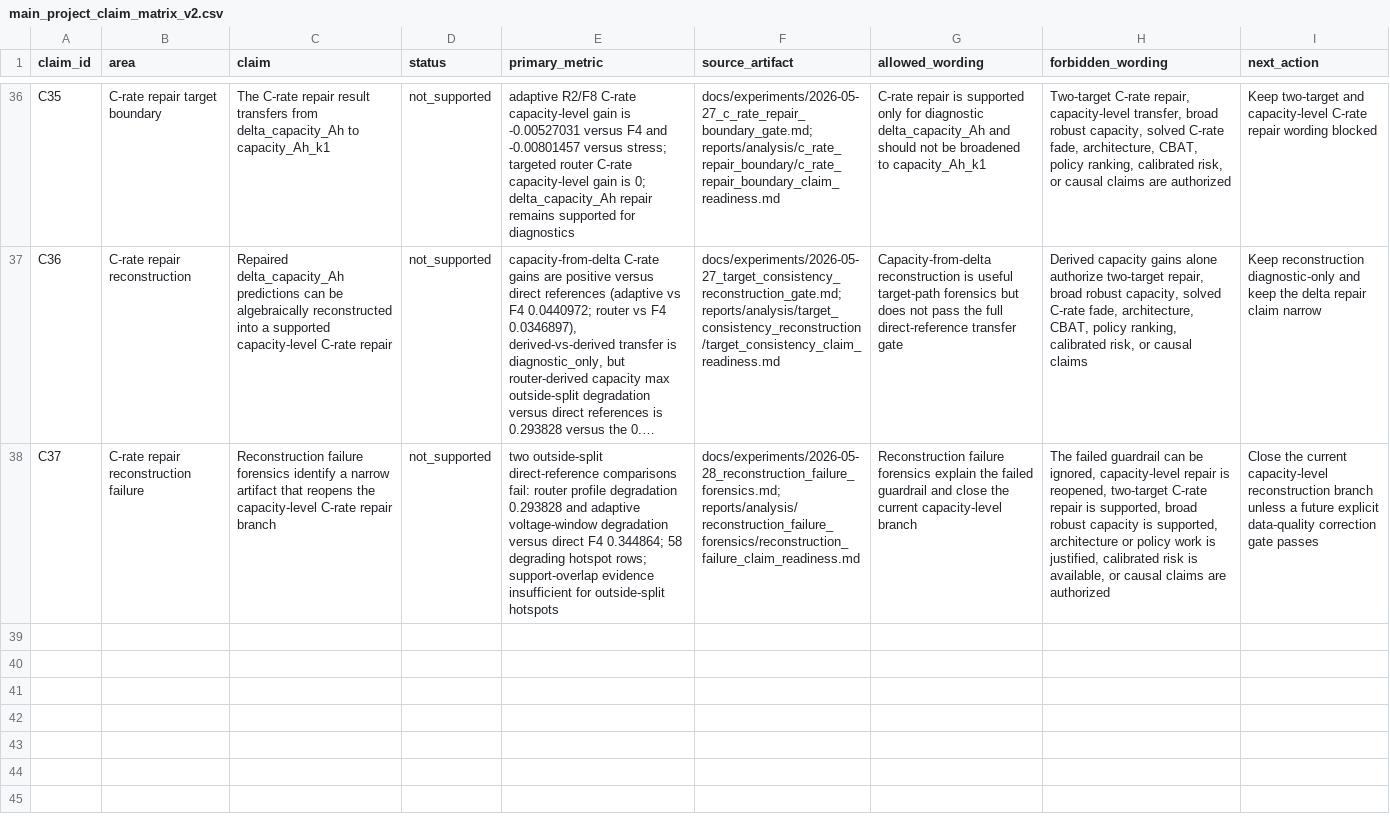
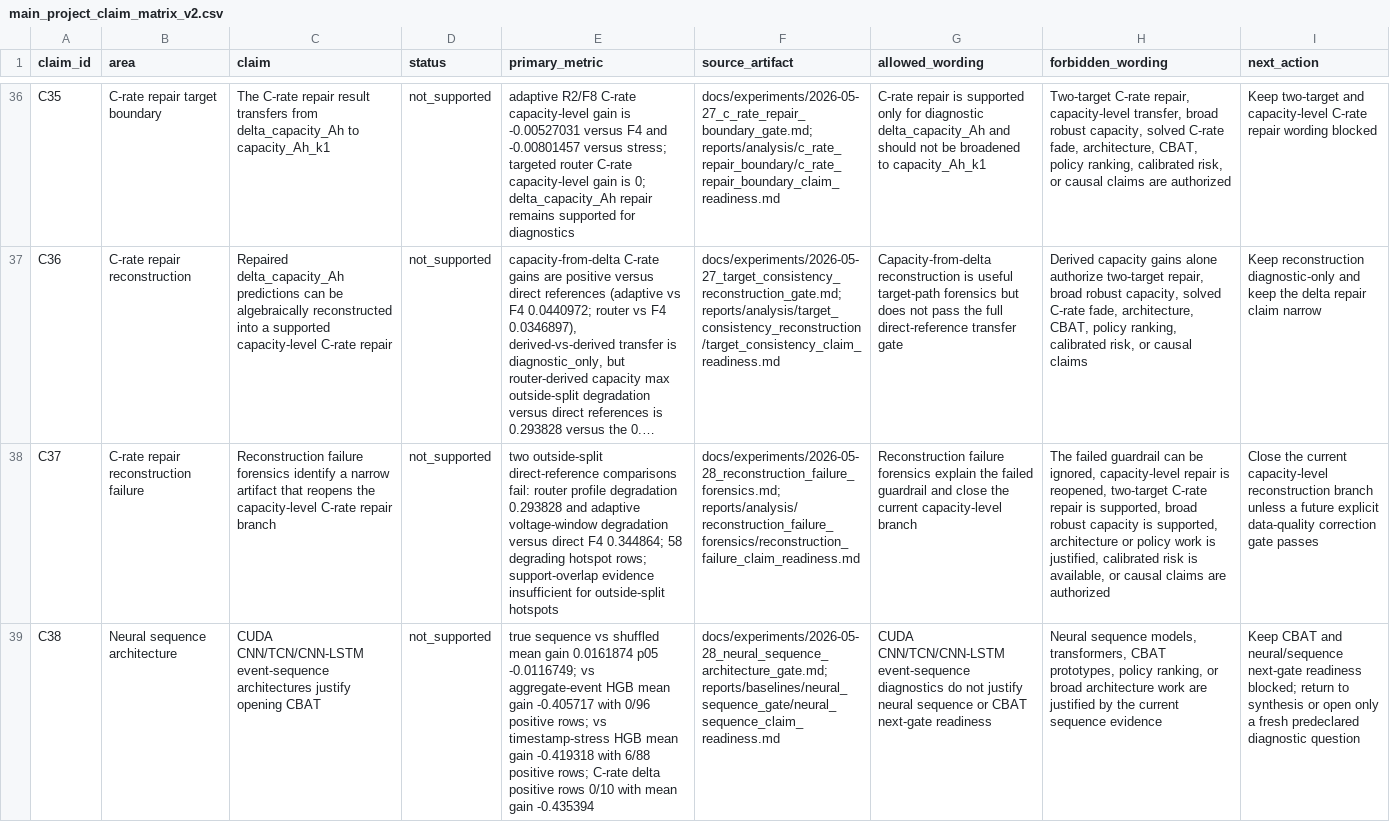
Before and after one commit to FZWINGEL/CBAT, a CSV file: reports/synthesis/main_project_claim_matrix_v2.csv, drawn as a sheet; only a part is shown, gaps mark what is left out; long unchanged cells end in …; the diff names each change by its address in the sheet, - before the commit and + after, or states it on an @@ line.

Commit message:
release: align post-Milestone-9 benchmark checkpoint
Align the repository after the completed negative Milestone 9 neural-sequence architecture gate.

This preserves the blocked posture for neural sequence next-gate readiness and CBAT prototype readiness, adds C38 and benchmark task registry v2, and tightens release checks for phase and claim-matrix consistency.

```diff
--- a/reports/synthesis/main_project_claim_matrix_v2.csv
+++ b/reports/synthesis/main_project_claim_matrix_v2.csv
+row 39: C38 | Neural sequence architecture | CUDA CNN/TCN/CNN-LSTM event-sequence architectures justify opening CBAT | not_supported | true sequence vs shuffled mean gain 0.0161874 p05 -0.0116749; vs aggregate-event HGB mean gain -0.405717 with 0/96 positive rows; vs timestamp-stress HGB mean gain -0.419318 with 6/88 positive rows; C-rate delta positive rows 0/10 with mean gain -0.435394 | docs/experiments/2026-05-28_neural_sequence_architecture_gate.md; reports/baselines/neural_sequence_gate/neural_sequence_claim_readiness.md | CUDA CNN/TCN/CNN-LSTM event-sequence diagnostics do not justify neural sequence or CBAT next-gate readiness | Neural sequence models, transformers, CBAT prototypes, policy ranking, or broad architecture work are justified by the current sequence evidence | Keep CBAT and neural/sequence next-gate readiness blocked; return to synthesis or open only a fresh predeclared diagnostic question
```
Also changed, not shown: 27 other files.
